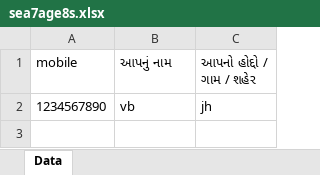
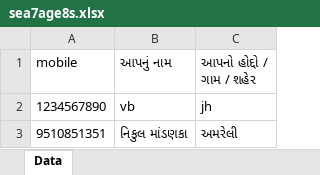
Before and after one commit to hirensojitra/gujarat-api, an Excel workbook: uploads/track/sea7age8s.xlsx, sheet Data, drawn as a sheet; values as stored, in another font and other column widths than the file's, no borders; the diff names each change by its address in the sheet, - before the commit and + after, or states it on an @@ line.

Commit message:
Update 16 May: add new uploads

```diff
--- a/uploads/track/sea7age8s.xlsx (sheet Data)
+++ b/uploads/track/sea7age8s.xlsx (sheet Data)
+row 3: 9510851351 | નિકુલ માંડણકા | અમરેલી
```
Also changed, not shown: uploads/track/waoo1q2bm.xlsx, 4 other files.
